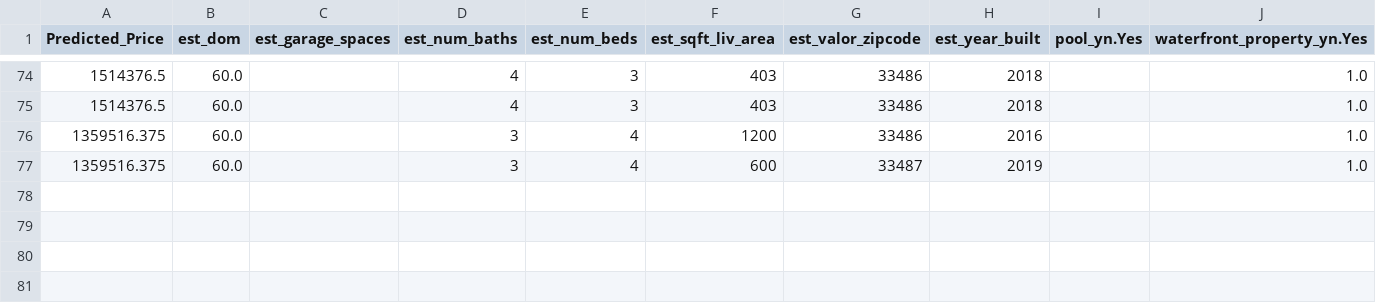
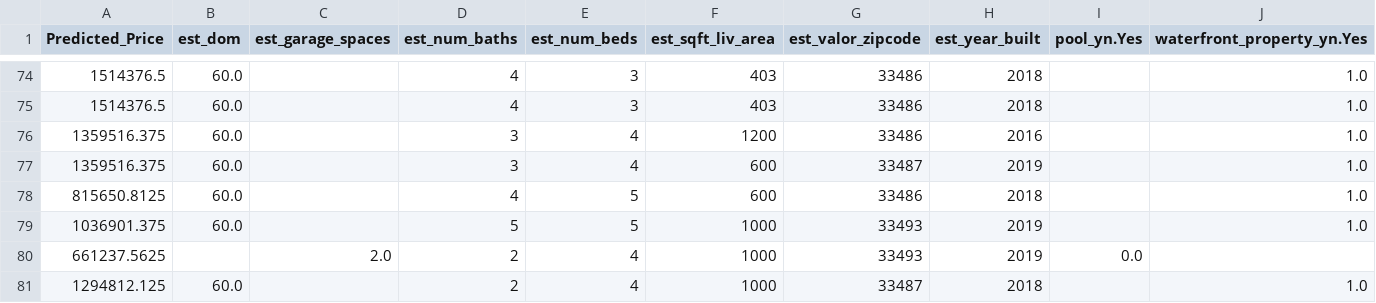
Before and after one commit to rafameg/tfm_ucm, a CSV file: resources/models_results_data/chalets_results.csv, drawn as a sheet; only a part is shown, gaps mark what is left out; the diff names each change by its address in the sheet, - before the commit and + after, or states it on an @@ line.

```diff
--- a/resources/models_results_data/chalets_results.csv
+++ b/resources/models_results_data/chalets_results.csv
+row 78: 815650.8125 | 60.0 |  | 4 | 5 | 600 | 33486 | 2018 |  | 1.0
+row 79: 1036901.375 | 60.0 |  | 5 | 5 | 1000 | 33493 | 2019 |  | 1.0
+row 80: 661237.5625 |  | 2.0 | 2 | 4 | 1000 | 33493 | 2019 | 0.0
+row 81: 1294812.125 | 60.0 |  | 2 | 4 | 1000 | 33487 | 2018 |  | 1.0
```
Also changed, not shown: 2 other files.
